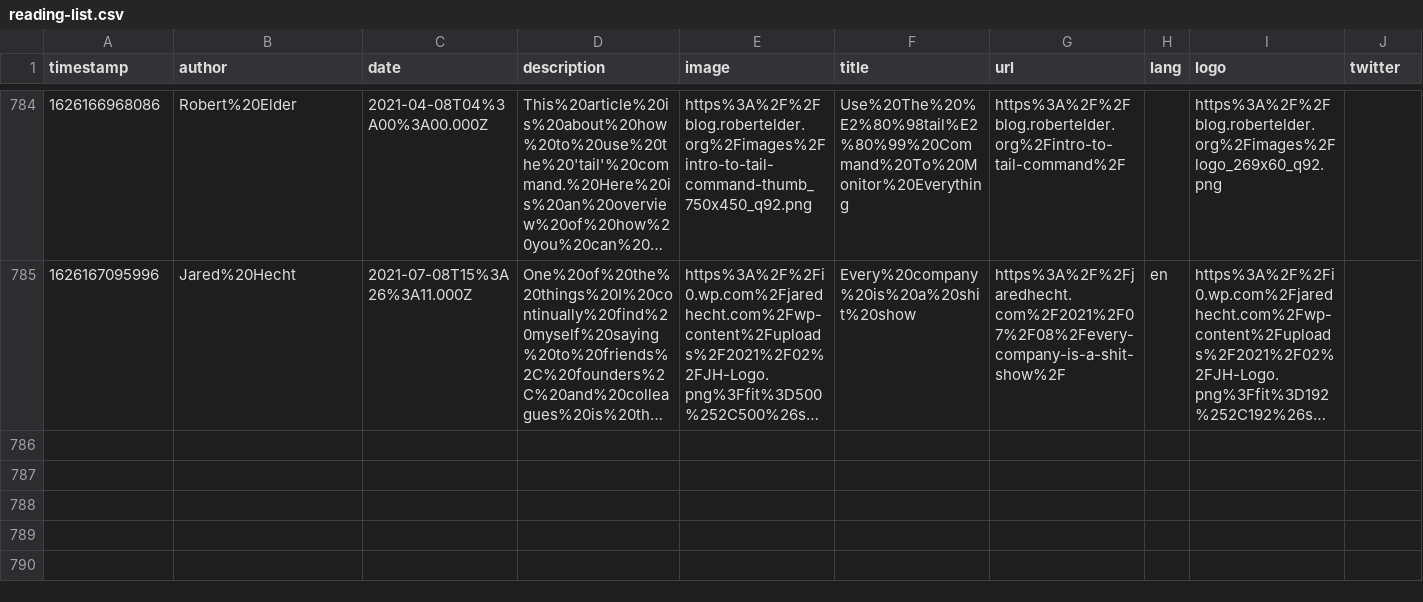
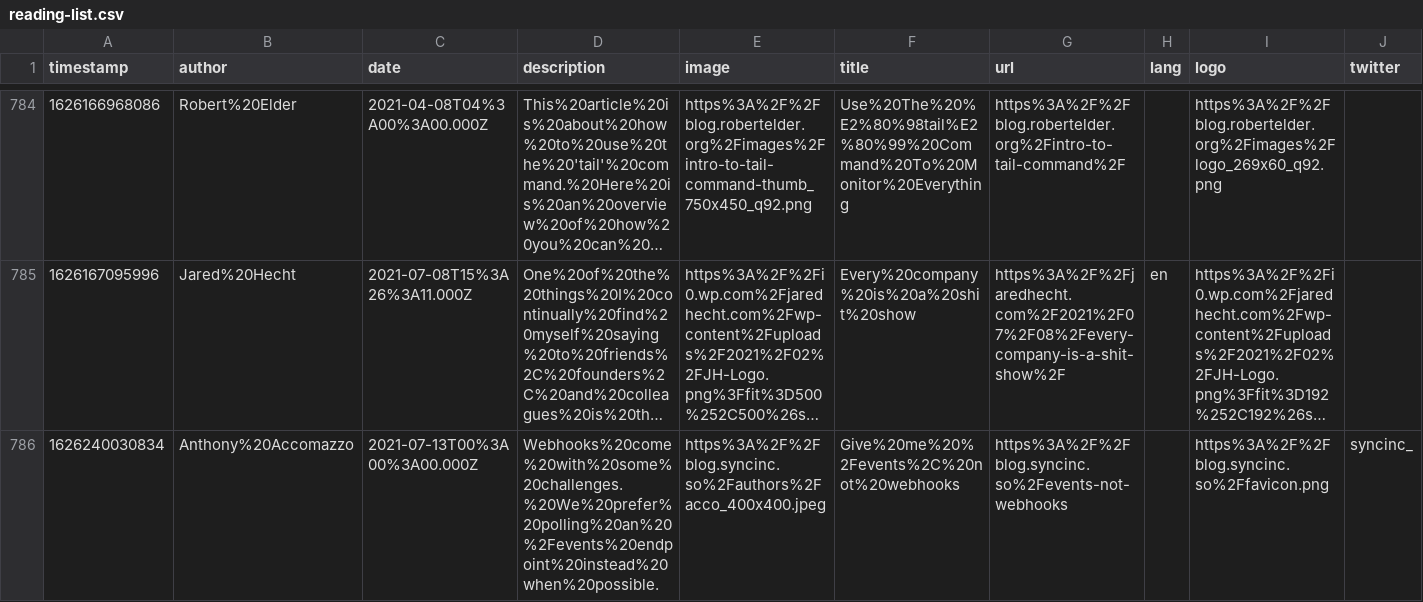
Before and after one commit to franky47/cms, a CSV file: reading-list.csv, drawn as a sheet; only a part is shown, gaps mark what is left out; long unchanged cells end in …; the diff names each change by its address in the sheet, - before the commit and + after, or states it on an @@ line.

Commit message:
gitrows: Add https://blog.syncinc.so/events-not-webhooks

```diff
--- a/reading-list.csv
+++ b/reading-list.csv
+row 786: 1626240030834 | Anthony%20Accomazzo | 2021-07-13T00%3A00%3A00.000Z | Webhooks%20come%20with%20some%20challenges.%20We%20prefer%20polling%20an%20%2Fevents%20endpoint%20instead%20when%20possible. | https%3A%2F%2Fblog.syncinc.so%2Fauthors%2Facco_400x400.jpeg | Give%20me%20%2Fevents%2C%20not%20webhooks | https%3A%2F%2Fblog.syncinc.so%2Fevents-not-webhooks |  | https%3A%2F%2Fblog.syncinc.so%2Ffavicon.png | syncinc_
```
